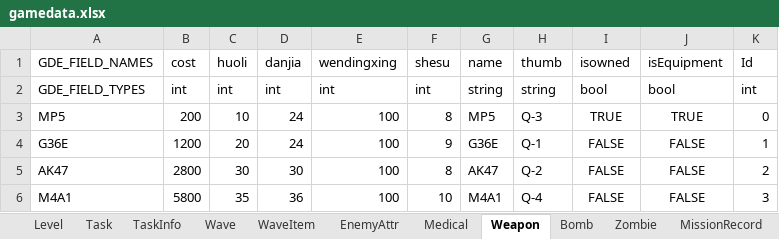
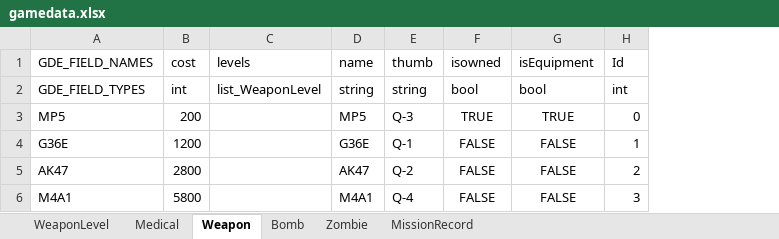
Before and after one commit to yantian001/DeadTarget, an Excel workbook: Assets/UI/gamedata.xlsx, sheet Weapon, drawn as a sheet; values as stored, in another font and other column widths than the file's, no borders; removed rows and columns are numbered as before the commit, all else as after; the diff names each change by its address in the sheet, - before the commit and + after, or states it on an @@ line.

```diff
--- a/Assets/UI/gamedata.xlsx (sheet Weapon)
+++ b/Assets/UI/gamedata.xlsx (sheet Weapon)
-sheet tab: Level
+sheet tab: WeaponLevel
-sheet tab: Task
-sheet tab: TaskInfo
-sheet tab: Wave
-sheet tab: WaveItem
-sheet tab: EnemyAttr
-column C (huoli), rows 2-6: int | 10 | 20 | 30 | 35
-column D (danjia), rows 2-6: int | 24 | 24 | 30 | 36
-column E (wendingxing), rows 2-6: int | 100 | 100 | 100 | 100
-column F (shesu), rows 2-6: int | 8 | 9 | 8 | 10
+column C (levels), row 2: list_WeaponLevel
```
Also changed, not shown: sheet WeaponLevel, 24 other files.
